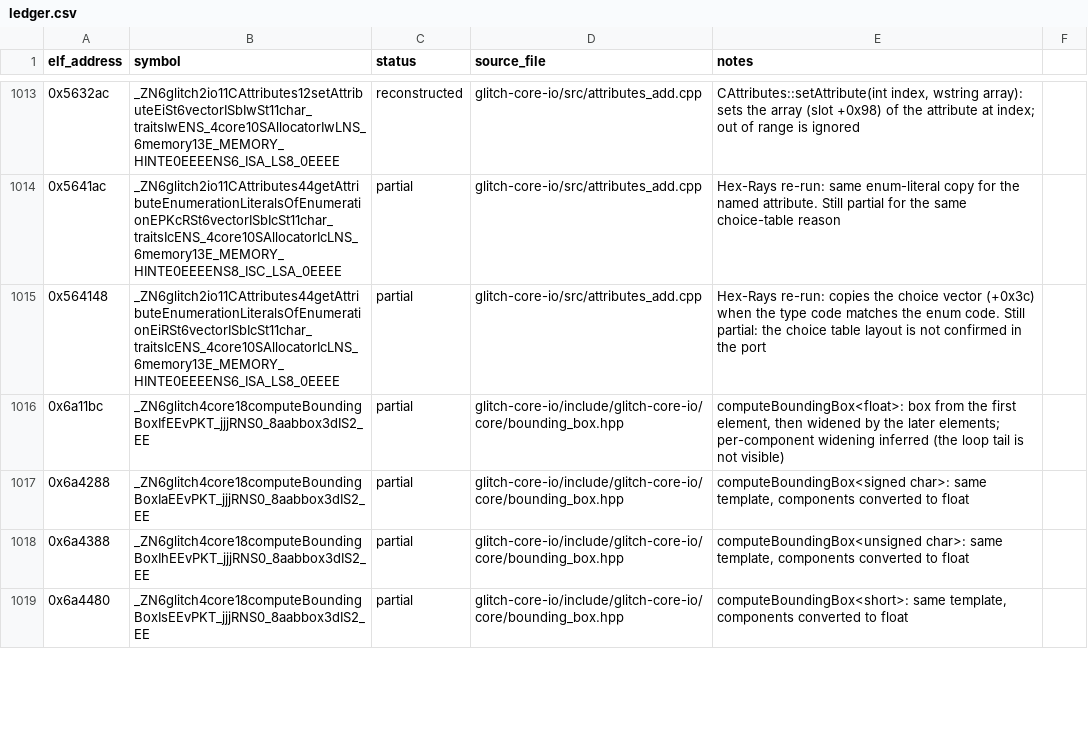
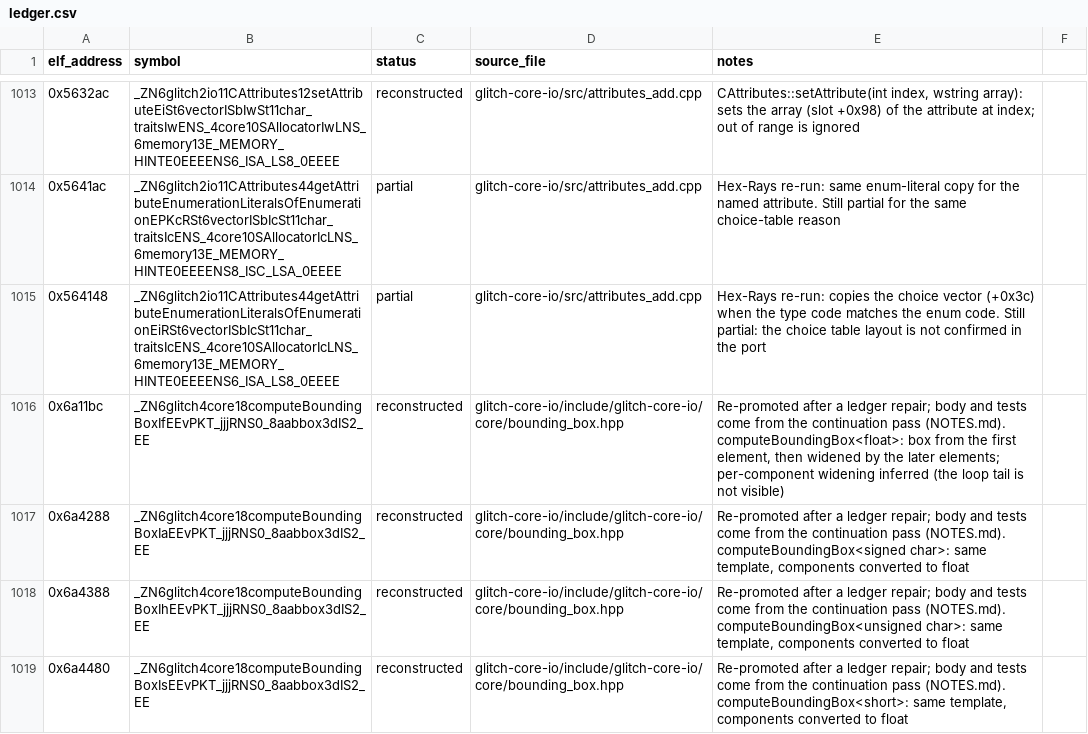
Before and after one commit to Noamcelermajer/DH_sc, a CSV file: port/decomp-reconstruction/glitch-core-io/ledger.csv, drawn as a sheet; only a part is shown, gaps mark what is left out; the diff covers the shown part only.

```diff
--- a/port/decomp-reconstruction/glitch-core-io/ledger.csv
+++ b/port/decomp-reconstruction/glitch-core-io/ledger.csv
@@ -1015,5 +1015,5 @@ elf_address,symbol,status,source_file,notes
 0x564148,_ZN6glitch2io11CAttributes44getAttributeEnumerationLiteralsOfEnumerationEiRSt6vectorISbIcSt11char_traitsIcENS_4core10SAllocatorIcLNS_6memory13E_MEMORY_HINTE0EEEENS6_ISA_LS8_0EEEE,partial,glitch-core-io/src/attributes_add.cpp,Hex-Rays re-run: copies the choice vector (+0x3c) when the type code matches the enum code. Still partial: the choice table layout is not confirmed in the port
-0x6a11bc,_ZN6glitch4core18computeBoundingBoxIfEEvPKT_jjjRNS0_8aabbox3dIS2_EE,partial,glitch-core-io/include/glitch-core-io/core/bounding_box.hpp,"computeBoundingBox<float>: box from the first element, then widened by the later elements; per-component widening inferred (the loop tail is not visible)"
-0x6a4288,_ZN6glitch4core18computeBoundingBoxIaEEvPKT_jjjRNS0_8aabbox3dIS2_EE,partial,glitch-core-io/include/glitch-core-io/core/bounding_box.hpp,"computeBoundingBox<signed char>: same template, components converted to float"
-0x6a4388,_ZN6glitch4core18computeBoundingBoxIhEEvPKT_jjjRNS0_8aabbox3dIS2_EE,partial,glitch-core-io/include/glitch-core-io/core/bounding_box.hpp,"computeBoundingBox<unsigned char>: same template, components converted to float"
-0x6a4480,_ZN6glitch4core18computeBoundingBoxIsEEvPKT_jjjRNS0_8aabbox3dIS2_EE,partial,glitch-core-io/include/glitch-core-io/core/bounding_box.hpp,"computeBoundingBox<short>: same template, components converted to float"
+0x6a11bc,_ZN6glitch4core18computeBoundingBoxIfEEvPKT_jjjRNS0_8aabbox3dIS2_EE,reconstructed,glitch-core-io/include/glitch-core-io/core/bounding_box.hpp,"Re-promoted after a ledger repair; body and tests come from the continuation pass (NOTES.md). computeBoundingBox<float>: box from the first element, then widened by the later elements; per-component widening inferred (the loop tail is not visible)"
+0x6a4288,_ZN6glitch4core18computeBoundingBoxIaEEvPKT_jjjRNS0_8aabbox3dIS2_EE,reconstructed,glitch-core-io/include/glitch-core-io/core/bounding_box.hpp,"Re-promoted after a ledger repair; body and tests come from the continuation pass (NOTES.md). computeBoundingBox<signed char>: same template, components converted to float"
+0x6a4388,_ZN6glitch4core18computeBoundingBoxIhEEvPKT_jjjRNS0_8aabbox3dIS2_EE,reconstructed,glitch-core-io/include/glitch-core-io/core/bounding_box.hpp,"Re-promoted after a ledger repair; body and tests come from the continuation pass (NOTES.md). computeBoundingBox<unsigned char>: same template, components converted to float"
+0x6a4480,_ZN6glitch4core18computeBoundingBoxIsEEvPKT_jjjRNS0_8aabbox3dIS2_EE,reconstructed,glitch-core-io/include/glitch-core-io/core/bounding_box.hpp,"Re-promoted after a ledger repair; body and tests come from the continuation pass (NOTES.md). computeBoundingBox<short>: same template, components converted to float"
```
Also changed, not shown: 20 edited cells elsewhere in this file, 14 other files.
